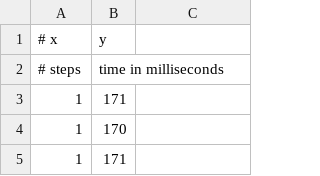
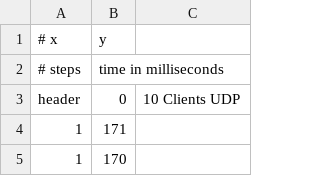
Before and after one commit to FurtherV/vps-1-btu-cottbus, a CSV file: python/src/csv/steps-over-time/steps_over_time_server-100-steps-10-clients-udp.csv, drawn as a sheet; only a part is shown; the shorter side is filled out with more unchanged rows; the diff names each change by its address in the sheet, - before the commit and + after, or states it on an @@ line.

```diff
--- a/python/src/csv/steps-over-time/steps_over_time_server-100-steps-10-clients-udp.csv
+++ b/python/src/csv/steps-over-time/steps_over_time_server-100-steps-10-clients-udp.csv
+row 3: header | 0 | 10 Clients UDP
```
Also changed, not shown: python/src/csv/steps-over-time/steps_over_time_server-100-steps-01-clients-tcp.csv, python/src/csv/steps-over-time/steps_over_time_server-100-steps-01-clients-udp.csv, 10 other files.
